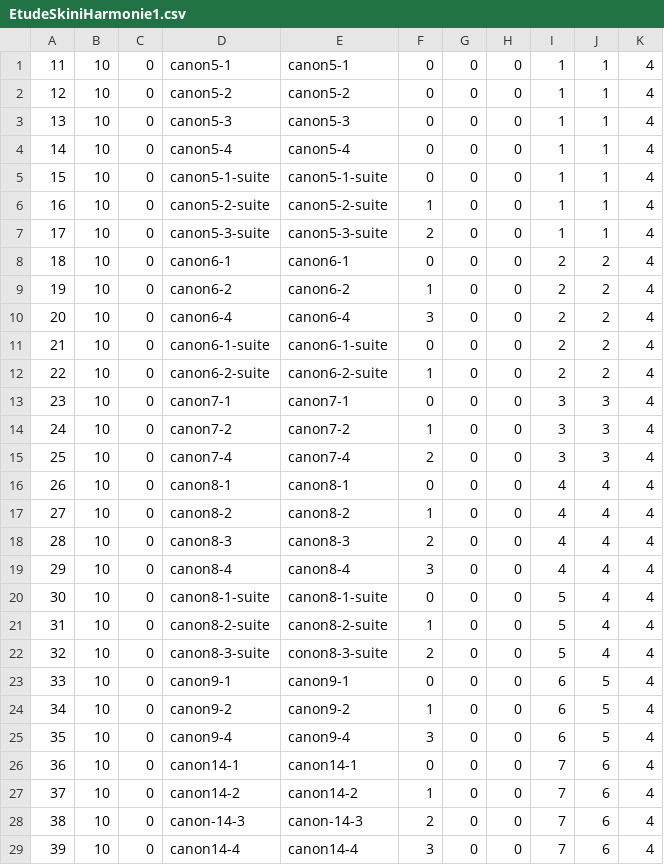
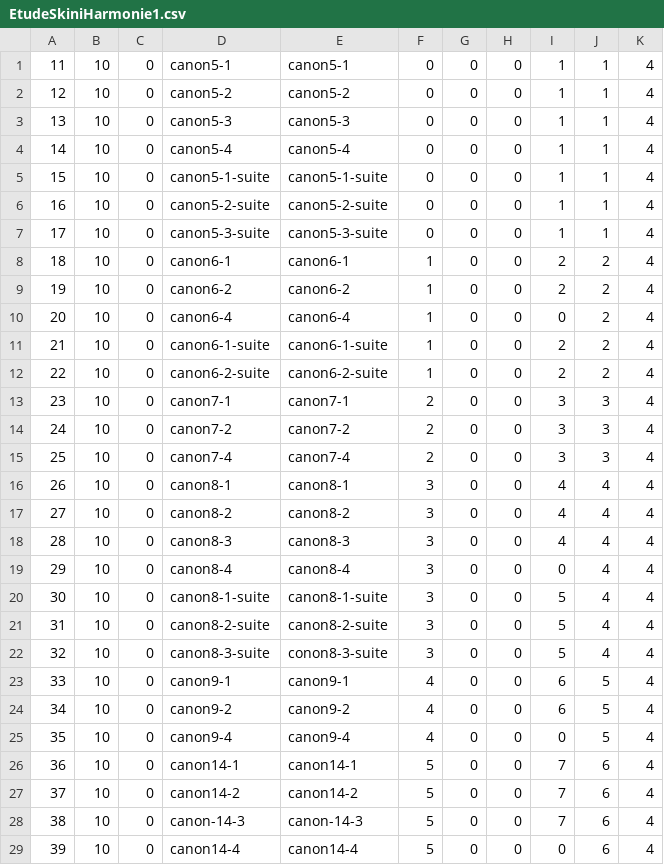
Before and after one commit to BertrandHedelin/Skini, a CSV file: pieces/EtudeSkiniHarmonie1.csv, drawn as a sheet.

```diff
--- a/pieces/EtudeSkiniHarmonie1.csv
+++ b/pieces/EtudeSkiniHarmonie1.csv
@@ -5,25 +5,25 @@
 15,10,0,canon5-1-suite,canon5-1-suite,0,0,0,1,1,4,,,
-16,10,0,canon5-2-suite,canon5-2-suite,1,0,0,1,1,4,,,
-17,10,0,canon5-3-suite,canon5-3-suite,2,0,0,1,1,4,,,
-18,10,0,canon6-1,canon6-1,0,0,0,2,2,4,,,
+16,10,0,canon5-2-suite,canon5-2-suite,0,0,0,1,1,4,,,
+17,10,0,canon5-3-suite,canon5-3-suite,0,0,0,1,1,4,,,
+18,10,0,canon6-1,canon6-1,1,0,0,2,2,4,,,
 19,10,0,canon6-2,canon6-2,1,0,0,2,2,4,,,
-20,10,0,canon6-4,canon6-4,3,0,0,2,2,4,,,
-21,10,0,canon6-1-suite,canon6-1-suite,0,0,0,2,2,4,,,
+20,10,0,canon6-4,canon6-4,1,0,0,0,2,4,,,
+21,10,0,canon6-1-suite,canon6-1-suite,1,0,0,2,2,4,,,
 22,10,0,canon6-2-suite,canon6-2-suite,1,0,0,2,2,4,,,
-23,10,0,canon7-1,canon7-1,0,0,0,3,3,4,,,
-24,10,0,canon7-2,canon7-2,1,0,0,3,3,4,,,
+23,10,0,canon7-1,canon7-1,2,0,0,3,3,4,,,
+24,10,0,canon7-2,canon7-2,2,0,0,3,3,4,,,
 25,10,0,canon7-4,canon7-4,2,0,0,3,3,4,,,
-26,10,0,canon8-1,canon8-1,0,0,0,4,4,4,,,
-27,10,0,canon8-2,canon8-2,1,0,0,4,4,4,,,
-28,10,0,canon8-3,canon8-3,2,0,0,4,4,4,,,
-29,10,0,canon8-4,canon8-4,3,0,0,4,4,4,,,
-30,10,0,canon8-1-suite,canon8-1-suite,0,0,0,5,4,4,,,
-31,10,0,canon8-2-suite,canon8-2-suite,1,0,0,5,4,4,,,
-32,10,0,canon8-3-suite,conon8-3-suite,2,0,0,5,4,4,,,
-33,10,0,canon9-1,canon9-1,0,0,0,6,5,4,,,
-34,10,0,canon9-2,canon9-2,1,0,0,6,5,4,,,
-35,10,0,canon9-4,canon9-4,3,0,0,6,5,4,,,
-36,10,0,canon14-1,canon14-1,0,0,0,7,6,4,,,
-37,10,0,canon14-2,canon14-2,1,0,0,7,6,4,,,
-38,10,0,canon-14-3,canon-14-3,2,0,0,7,6,4,,,
-39,10,0,canon14-4,canon14-4,3,0,0,7,6,4,,,
+26,10,0,canon8-1,canon8-1,3,0,0,4,4,4,,,
+27,10,0,canon8-2,canon8-2,3,0,0,4,4,4,,,
+28,10,0,canon8-3,canon8-3,3,0,0,4,4,4,,,
+29,10,0,canon8-4,canon8-4,3,0,0,0,4,4,,,
+30,10,0,canon8-1-suite,canon8-1-suite,3,0,0,5,4,4,,,
+31,10,0,canon8-2-suite,canon8-2-suite,3,0,0,5,4,4,,,
+32,10,0,canon8-3-suite,conon8-3-suite,3,0,0,5,4,4,,,
+33,10,0,canon9-1,canon9-1,4,0,0,6,5,4,,,
+34,10,0,canon9-2,canon9-2,4,0,0,6,5,4,,,
+35,10,0,canon9-4,canon9-4,4,0,0,0,5,4,,,
+36,10,0,canon14-1,canon14-1,5,0,0,7,6,4,,,
+37,10,0,canon14-2,canon14-2,5,0,0,7,6,4,,,
+38,10,0,canon-14-3,canon-14-3,5,0,0,7,6,4,,,
+39,10,0,canon14-4,canon14-4,5,0,0,0,6,4,,,
```
Also changed, not shown: 7 other files.
